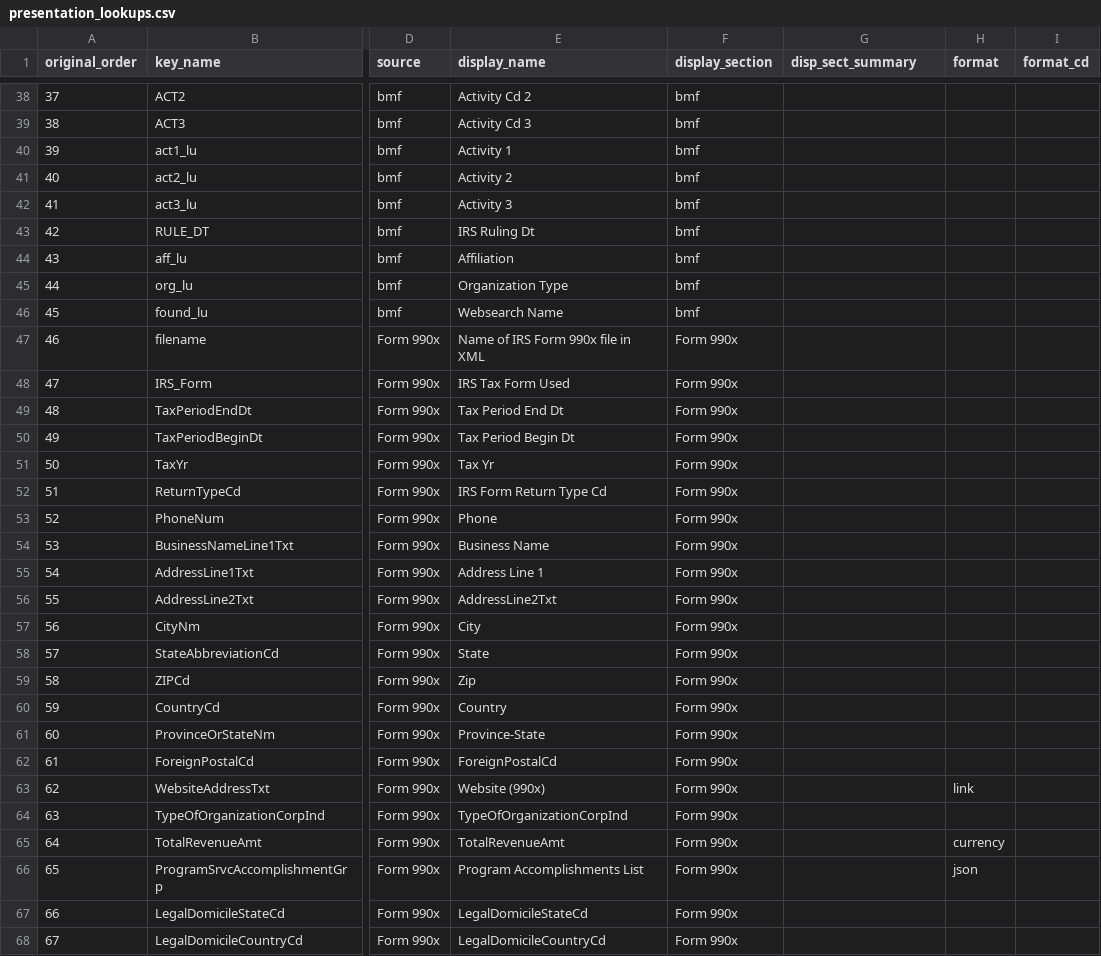
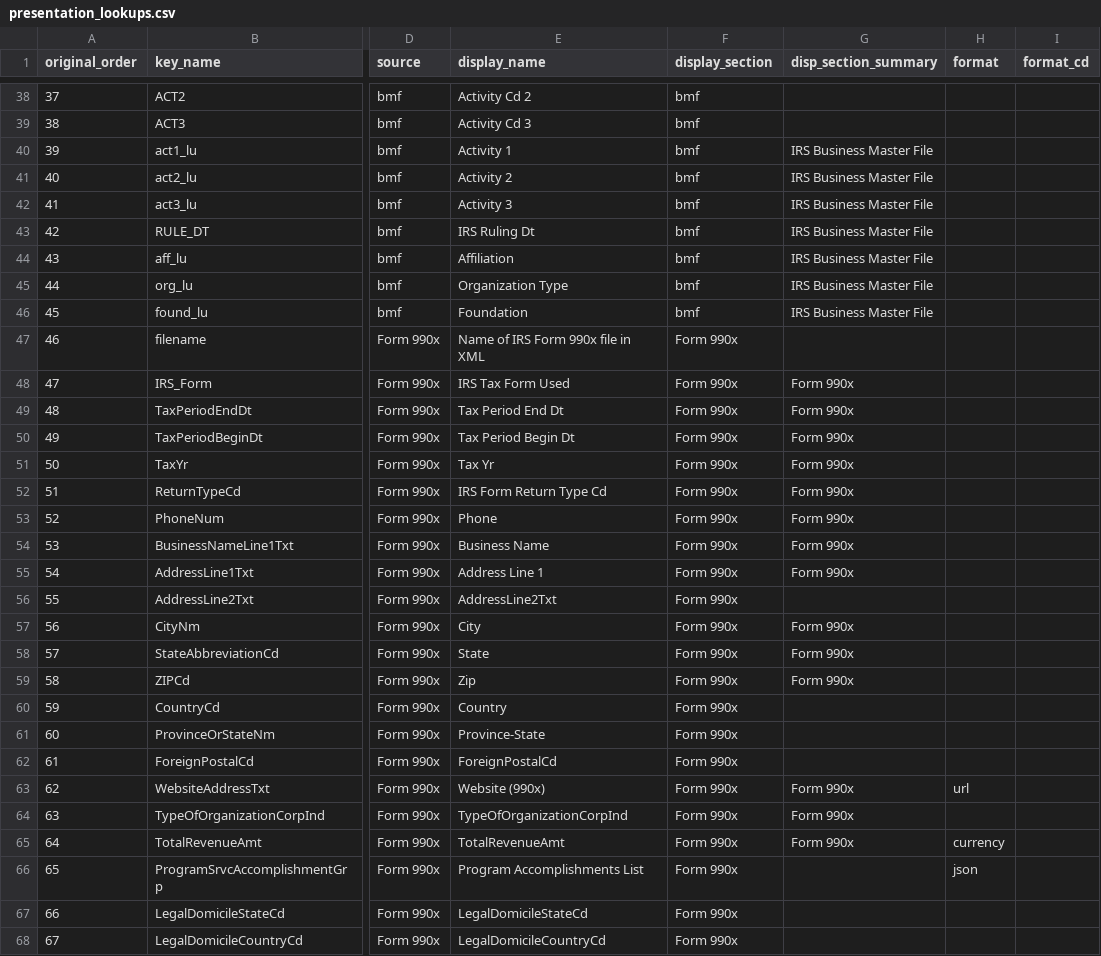
Before and after one commit to johnzelson/local-nonprofits, a CSV file: data/presentation_lookups.csv, drawn as a sheet; only a part is shown, gaps mark what is left out; the diff covers the shown part only; the diff names each change by its address in the sheet, - before the commit and + after, or states it on an @@ line.

Commit message:
Add files via upload

```diff
--- a/data/presentation_lookups.csv
+++ b/data/presentation_lookups.csv
-G1: disp_sect_summary
+G1: disp_section_summary
-G40:G46 (disp_section_summary): (empty)
+G40:G46 (disp_section_summary): IRS Business Master File
-E46 (display_name): Websearch Name
+E46 (display_name): Foundation
-G48:G55 (disp_section_summary): (empty)
+G48:G55 (disp_section_summary): Form 990x
-G57:G59 (disp_section_summary): (empty)
+G57:G59 (disp_section_summary): Form 990x
-G63:G65 (disp_section_summary): (empty)
+G63:G65 (disp_section_summary): Form 990x
-H63 (format): link
+H63 (format): url
```
Also changed, not shown: 3 added rows and 58 edited cells elsewhere in this file.
